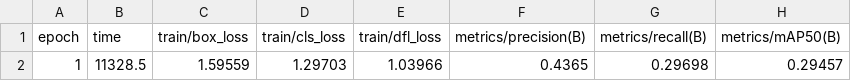
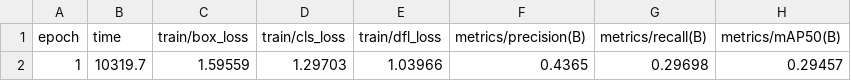
Before and after one commit to rakeshkumar18/bdd100k-perception, a CSV file: runs/detect/outputs/training/yolov8n_bdd100k/results.csv, drawn as a sheet; only a part is shown; the diff names each change by its address in the sheet, - before the commit and + after, or states it on an @@ line.

```diff
--- a/runs/detect/outputs/training/yolov8n_bdd100k/results.csv
+++ b/runs/detect/outputs/training/yolov8n_bdd100k/results.csv
-B2 (time): 11328.5
+B2 (time): 10319.7
```
Also changed, not shown: 57 other files.
